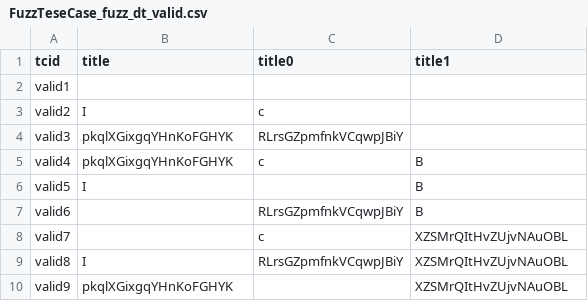
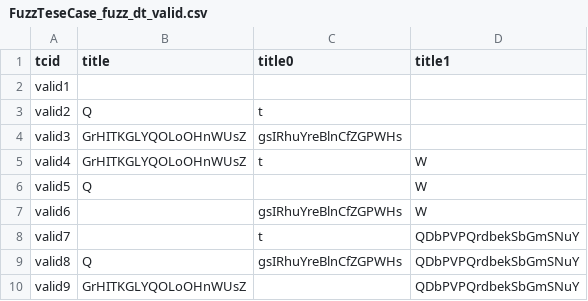
Before and after one commit to zpsean/go4api, a CSV file: samples/fuzz/FuzzTeseCase_fuzz_dt_valid.csv, drawn as a sheet.

Commit message:
fuzz invalid data generation

```diff
--- a/samples/fuzz/FuzzTeseCase_fuzz_dt_valid.csv
+++ b/samples/fuzz/FuzzTeseCase_fuzz_dt_valid.csv
@@ -2,9 +2,9 @@ tcid,title,title0,title1
 valid1,,,
-valid2,I,c,
-valid3,pkqlXGixgqYHnKoFGHYK,RLrsGZpmfnkVCqwpJBiY,
-valid4,pkqlXGixgqYHnKoFGHYK,c,B
-valid5,I,,B
-valid6,,RLrsGZpmfnkVCqwpJBiY,B
-valid7,,c,XZSMrQItHvZUjvNAuOBL
-valid8,I,RLrsGZpmfnkVCqwpJBiY,XZSMrQItHvZUjvNAuOBL
-valid9,pkqlXGixgqYHnKoFGHYK,,XZSMrQItHvZUjvNAuOBL
+valid2,Q,t,
+valid3,GrHITKGLYQOLoOHnWUsZ,gsIRhuYreBlnCfZGPWHs,
+valid4,GrHITKGLYQOLoOHnWUsZ,t,W
+valid5,Q,,W
+valid6,,gsIRhuYreBlnCfZGPWHs,W
+valid7,,t,QDbPVPQrdbekSbGmSNuY
+valid8,Q,gsIRhuYreBlnCfZGPWHs,QDbPVPQrdbekSbGmSNuY
+valid9,GrHITKGLYQOLoOHnWUsZ,,QDbPVPQrdbekSbGmSNuY
```
Also changed, not shown: samples/scenarios/scenario2/temp/s2parenttestcase_out2.csv, 22 other files.
